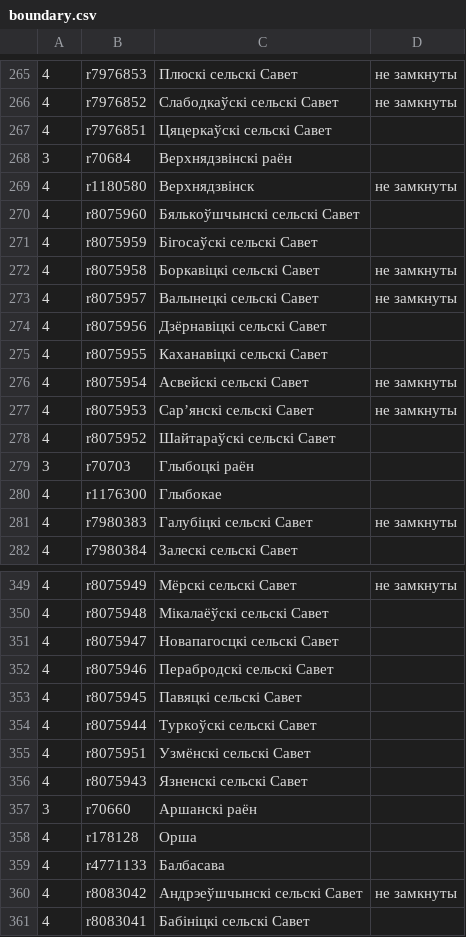
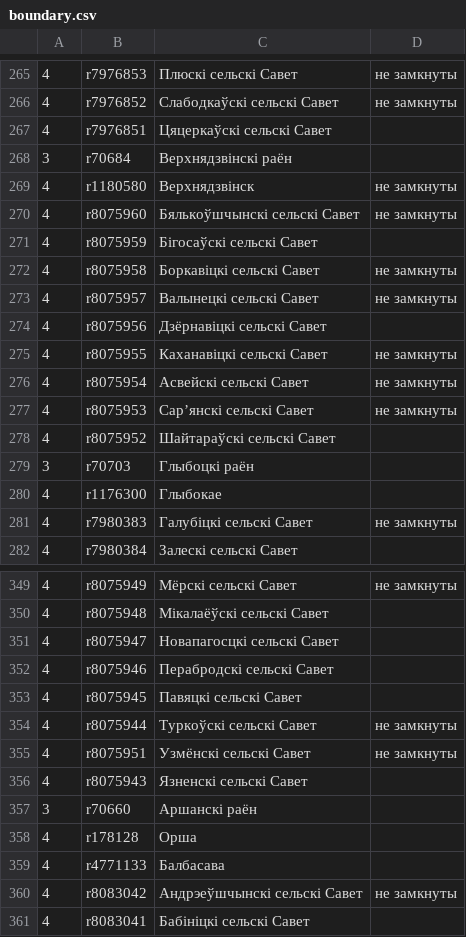
Before and after one commit to lidacity/osm-validator, a CSV file: docs/boundary.csv, drawn as a sheet; only a part is shown, gaps mark what is left out.

```diff
--- a/docs/boundary.csv
+++ b/docs/boundary.csv
@@ -269,3 +269,3 @@
 4;r1180580;Верхнядзвінск;не замкнуты
-4;r8075960;Бялькоўшчынскі сельскі Савет;
+4;r8075960;Бялькоўшчынскі сельскі Савет;не замкнуты
 4;r8075959;Бігосаўскі сельскі Савет;
@@ -274,3 +274,3 @@
 4;r8075956;Дзёрнавіцкі сельскі Савет;
-4;r8075955;Каханавіцкі сельскі Савет;
+4;r8075955;Каханавіцкі сельскі Савет;не замкнуты
 4;r8075954;Асвейскі сельскі Савет;не замкнуты
@@ -353,4 +353,4 @@
 4;r8075945;Павяцкі сельскі Савет;
-4;r8075944;Туркоўскі сельскі Савет;
-4;r8075951;Узмёнскі сельскі Савет;
+4;r8075944;Туркоўскі сельскі Савет;не замкнуты
+4;r8075951;Узмёнскі сельскі Савет;не замкнуты
 4;r8075943;Язненскі сельскі Савет;
```
Also changed, not shown: 3 other files.
